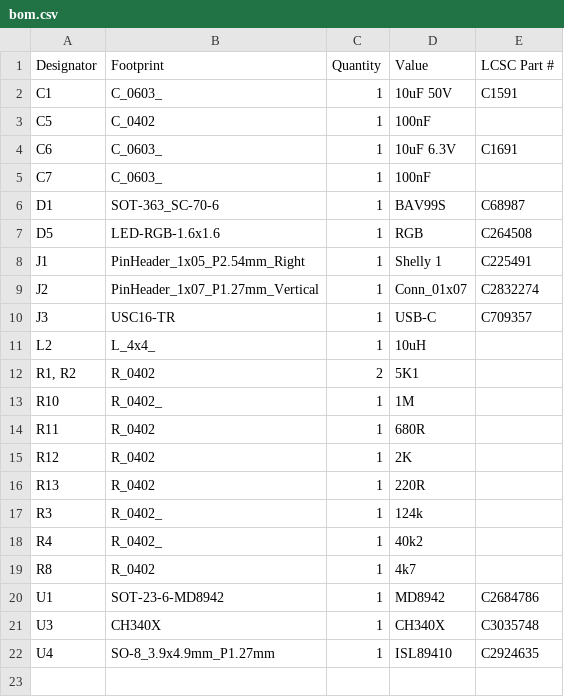
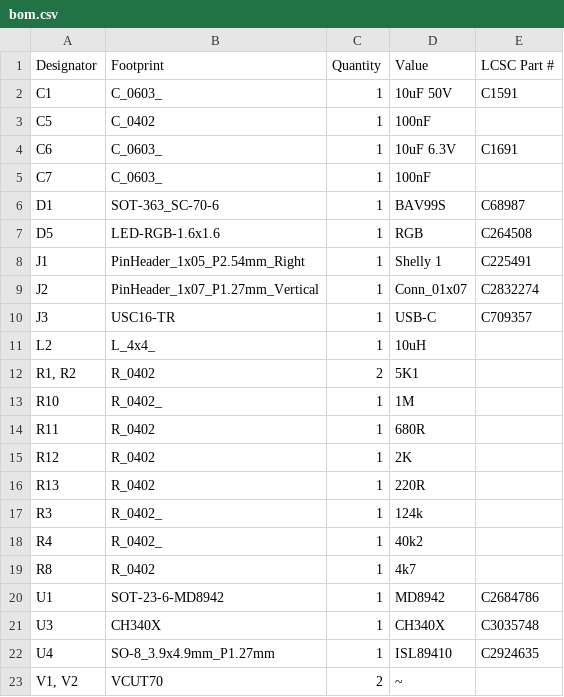
Before and after one commit to revk/Tasmotizer-PCB, a CSV file: PCB/Tas3/production/bom.csv, drawn as a sheet; the diff names each change by its address in the sheet, - before the commit and + after, or states it on an @@ line.

```diff
--- a/PCB/Tas3/production/bom.csv
+++ b/PCB/Tas3/production/bom.csv
+row 23: V1, V2 | VCUT70 | 2 | ~
```
Also changed, not shown: PCB/Tas3/production/positions.csv, 6 other files.
